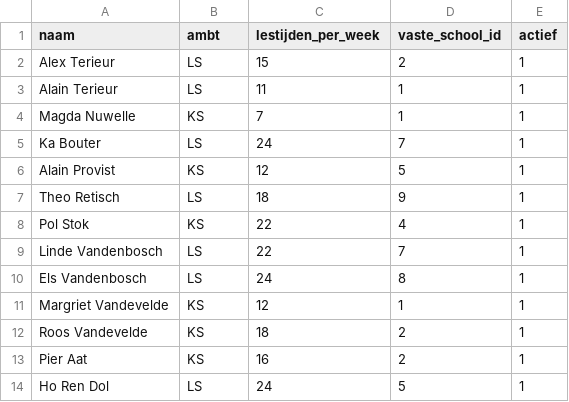
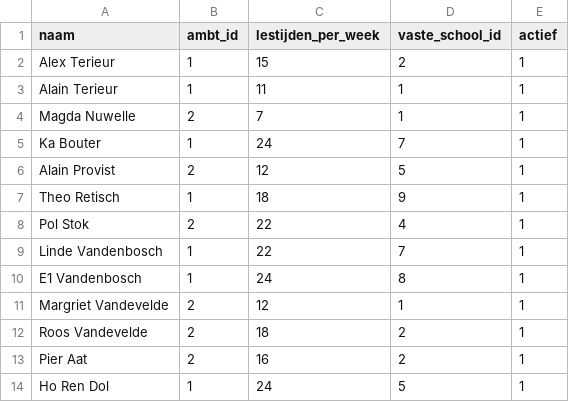
Before and after one commit to dgrootem/lpf, a CSV file: database/seeds/csvs/leerkrachten.csv, drawn as a sheet.

Commit message:
ambt in model gestoken poging toevoegen keuze ambt bij aanmaak/edit periode

```diff
--- a/database/seeds/csvs/leerkrachten.csv
+++ b/database/seeds/csvs/leerkrachten.csv
@@ -1,14 +1,14 @@
-naam,ambt,lestijden_per_week,vaste_school_id,actief
-Alex Terieur,LS,15,2,1
-Alain Terieur,LS,11,1,1
-Magda Nuwelle,KS,7,1,1
-Ka Bouter,LS,24,7,1
-Alain Provist,KS,12,5,1
-Theo Retisch,LS,18,9,1
-Pol Stok,KS,22,4,1
-Linde Vandenbosch,LS,22,7,1
-Els Vandenbosch,LS,24,8,1
-Margriet Vandevelde,KS,12,1,1
-Roos Vandevelde,KS,18,2,1
-Pier Aat,KS,16,2,1
-Ho Ren Dol,LS,24,5,1
+naam,ambt_id,lestijden_per_week,vaste_school_id,actief
+Alex Terieur,1,15,2,1
+Alain Terieur,1,11,1,1
+Magda Nuwelle,2,7,1,1
+Ka Bouter,1,24,7,1
+Alain Provist,2,12,5,1
+Theo Retisch,1,18,9,1
+Pol Stok,2,22,4,1
+Linde Vandenbosch,1,22,7,1
+E1 Vandenbosch,1,24,8,1
+Margriet Vandevelde,2,12,1,1
+Roos Vandevelde,2,18,2,1
+Pier Aat,2,16,2,1
+Ho Ren Dol,1,24,5,1
```
Also changed, not shown: 13 other files.
